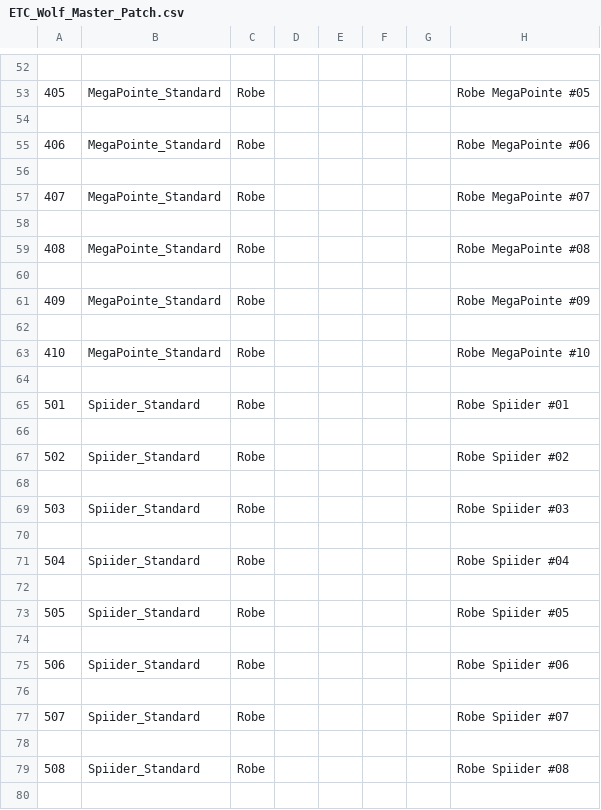
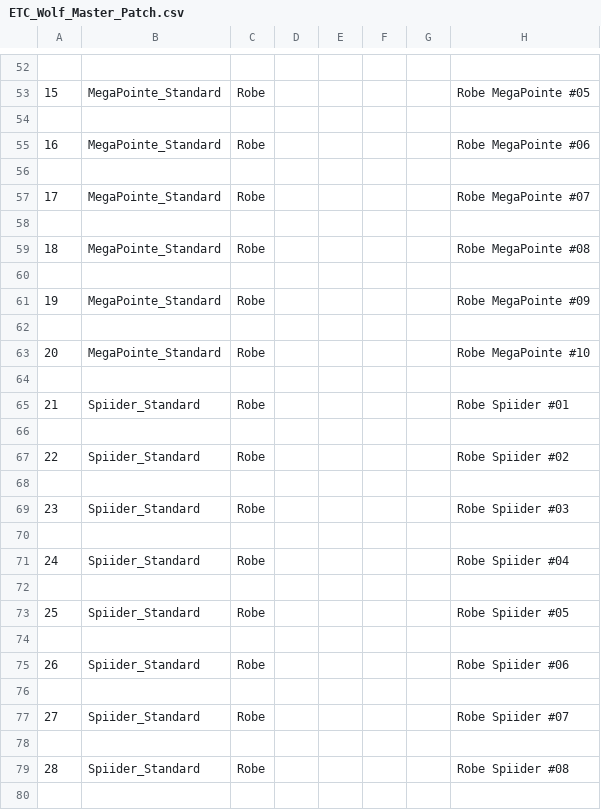
Before and after one commit to complexsimplcitymedia/ETC-Wolf-Logic, a CSV file: csv/ETC_Wolf_Master_Patch.csv, drawn as a sheet; only a part is shown, gaps mark what is left out; the diff covers the shown part only; the diff names each change by its address in the sheet, - before the commit and + after, or states it on an @@ line.

```diff
--- a/csv/ETC_Wolf_Master_Patch.csv
+++ b/csv/ETC_Wolf_Master_Patch.csv
-A53: 405
+A53: 15
-A55: 406
+A55: 16
-A57: 407
+A57: 17
-A59: 408
+A59: 18
-A61: 409
+A61: 19
-A63: 410
+A63: 20
-A65: 501
+A65: 21
-A67: 502
+A67: 22
-A69: 503
+A69: 23
-A71: 504
+A71: 24
-A73: 505
+A73: 25
-A75: 506
+A75: 26
-A77: 507
+A77: 27
-A79: 508
+A79: 28
```
Also changed, not shown: 106 edited cells elsewhere in this file, csv/eos_patch_ncl_inventory.csv, 1 other file.
